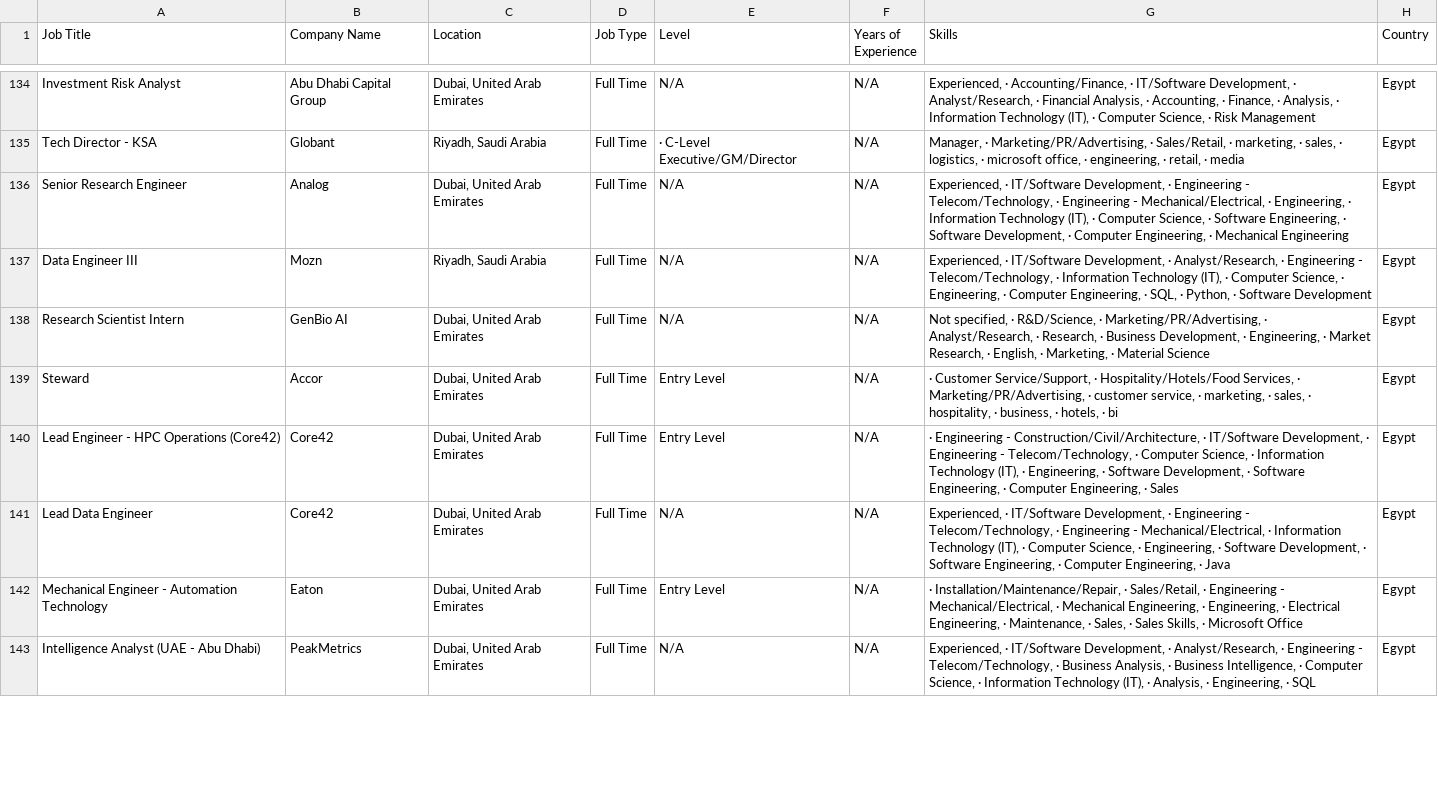
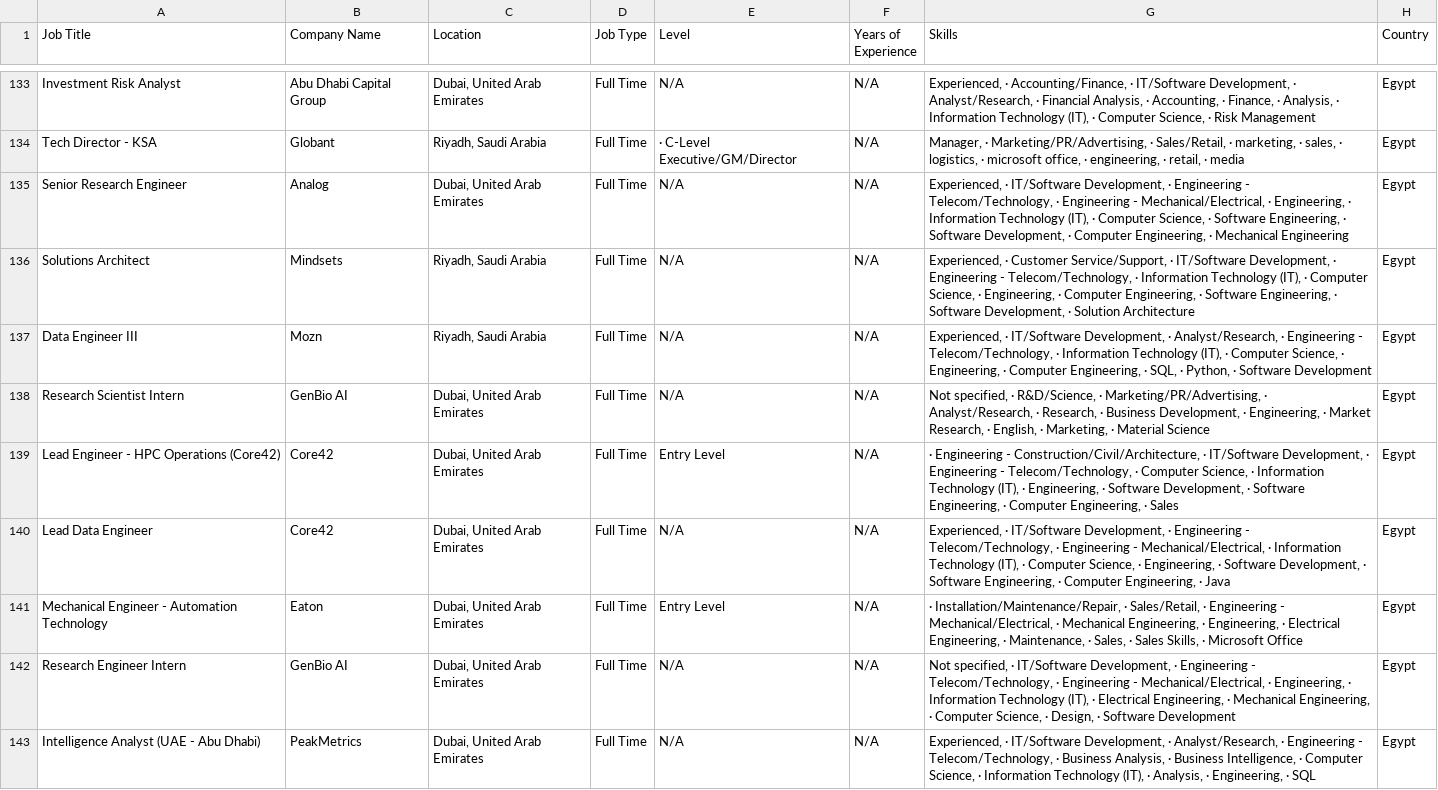
Before and after one commit to ahmedtarek-mel/Wuzzuf-Job-Market-Analysis, a CSV file: data/wuzzuf_jobs_raw.csv, drawn as a sheet; only a part is shown, gaps mark what is left out; the diff covers the shown part only.

```diff
--- a/data/wuzzuf_jobs_raw.csv
+++ b/data/wuzzuf_jobs_raw.csv
@@ -136,5 +135,5 @@ Tech Director - KSA,Globant,"Riyadh, Saudi Arabia",Full Time,· C-Level Executiv
 Senior Research Engineer,Analog,"Dubai, United Arab Emirates",Full Time,N/A,N/A,"Experienced, · IT/Software Development, · Engineering - Telecom/Technology, · Engineering - Mechanical/Electrical, · Engineering, · Information Technology (IT), · Computer Science, · Software Engineering, · Software Development, · Computer Engineering, · Mechanical Engineering",Egypt
+Solutions Architect,Mindsets,"Riyadh, Saudi Arabia",Full Time,N/A,N/A,"Experienced, · Customer Service/Support, · IT/Software Development, · Engineering - Telecom/Technology, · Information Technology (IT), · Computer Science, · Engineering, · Computer Engineering, · Software Engineering, · Software Development, · Solution Architecture",Egypt
 Data Engineer III,Mozn,"Riyadh, Saudi Arabia",Full Time,N/A,N/A,"Experienced, · IT/Software Development, · Analyst/Research, · Engineering - Telecom/Technology, · Information Technology (IT), · Computer Science, · Engineering, · Computer Engineering, · SQL, · Python, · Software Development",Egypt
 Research Scientist Intern,GenBio AI,"Dubai, United Arab Emirates",Full Time,N/A,N/A,"Not specified, · R&D/Science, · Marketing/PR/Advertising, · Analyst/Research, · Research, · Business Development, · Engineering, · Market Research, · English, · Marketing, · Material Science",Egypt
-Steward,Accor,"Dubai, United Arab Emirates",Full Time,Entry Level,N/A,"· Customer Service/Support, · Hospitality/Hotels/Food Services, · Marketing/PR/Advertising, · customer service, · marketing, · sales, · hospitality, · business, · hotels, · bi",Egypt
 Lead Engineer - HPC Operations (Core42),Core42,"Dubai, United Arab Emirates",Full Time,Entry Level,N/A,"· Engineering - Construction/Civil/Architecture, · IT/Software Development, · Engineering - Telecom/Technology, · Computer Science, · Information Technology (IT), · Engineering, · Software Development, · Software Engineering, · Computer Engineering, · Sales",Egypt
@@ -142,2 +141,3 @@ Lead Data Engineer,Core42,"Dubai, United Arab Emirates",Full Time,N/A,N/A,"Exper
 Mechanical Engineer - Automation Technology,Eaton,"Dubai, United Arab Emirates",Full Time,Entry Level,N/A,"· Installation/Maintenance/Repair, · Sales/Retail, · Engineering - Mechanical/Electrical, · Mechanical Engineering, · Engineering, · Electrical Engineering, · Maintenance, · Sales, · Sales Skills, · Microsoft Office",Egypt
+Research Engineer Intern,GenBio AI,"Dubai, United Arab Emirates",Full Time,N/A,N/A,"Not specified, · IT/Software Development, · Engineering - Telecom/Technology, · Engineering - Mechanical/Electrical, · Engineering, · Information Technology (IT), · Electrical Engineering, · Mechanical Engineering, · Computer Science, · Design, · Software Development",Egypt
 Intelligence Analyst (UAE - Abu Dhabi),PeakMetrics,"Dubai, United Arab Emirates",Full Time,N/A,N/A,"Experienced, · IT/Software Development, · Analyst/Research, · Engineering - Telecom/Technology, · Business Analysis, · Business Intelligence, · Computer Science, · Information Technology (IT), · Analysis, · Engineering, · SQL",Egypt
```
Also changed, not shown: 7 added rows, 7 removed rows, 7 moved rows and 5 edited cells elsewhere in this file.
